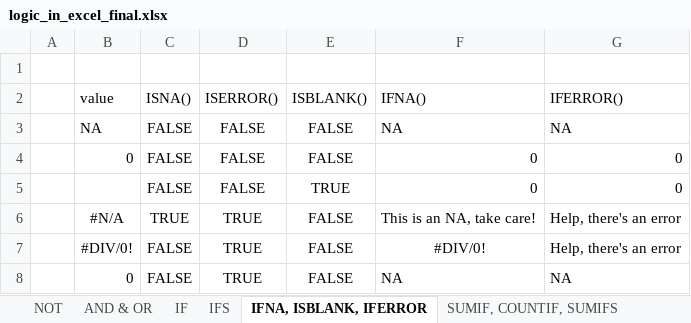
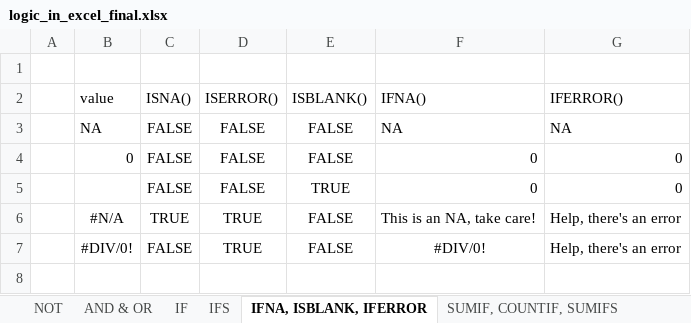
Before and after one commit to NES-DEW/KIND-training, an Excel workbook: excel/src/logic_in_excel_final.xlsx, sheet IFNA, ISBLANK, IFERROR, drawn as a sheet; values as stored, in another font and other column widths than the file's, no borders; table styles not drawn; the diff names each change by its address in the sheet, - before the commit and + after, or states it on an @@ line.

```diff
--- a/excel/src/logic_in_excel_final.xlsx (sheet IFNA, ISBLANK, IFERROR)
+++ b/excel/src/logic_in_excel_final.xlsx (sheet IFNA, ISBLANK, IFERROR)
-row 8:  | 0 | FALSE | TRUE | FALSE | NA | NA
```
Also changed, not shown: sheet Example applications, excel/src/logic_in_excel.xlsx, 1 other file.
